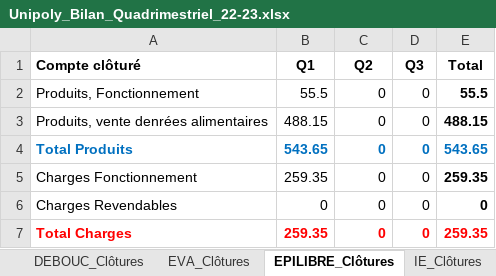
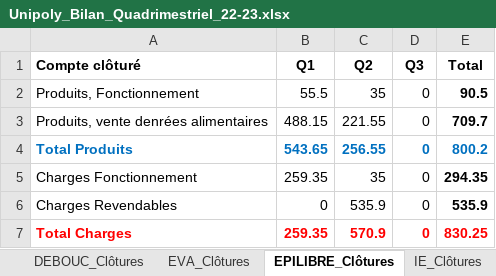
Before and after one commit to Tresorerie-UP/UPSecretrariat, an Excel workbook: 2 - Bilans/2022-2023/Unipoly_Bilan_Quadrimestriel_22-23.xlsx, sheet EPILIBRE_Clôtures, drawn as a sheet; values as stored, in another font and other column widths than the file's, no borders; the diff names each change by its address in the sheet, - before the commit and + after, or states it on an @@ line.

Commit message:
Modification Excel clôture

```diff
--- a/2 - Bilans/2022-2023/Unipoly_Bilan_Quadrimestriel_22-23.xlsx (sheet EPILIBRE_Clôtures)
+++ b/2 - Bilans/2022-2023/Unipoly_Bilan_Quadrimestriel_22-23.xlsx (sheet EPILIBRE_Clôtures)
-C2 (Q2): 0
+C2 (Q2): 35
-E2 (Total): 55.5
+E2 (Total): 90.5
-C3 (Q2): 0
+C3 (Q2): 221.55
-E3 (Total): 488.15
+E3 (Total): 709.7
-C4 (Q2): 0
+C4 (Q2): 256.55
-E4 (Total): 543.65
+E4 (Total): 800.2
-C5 (Q2): 0
+C5 (Q2): 35
-E5 (Total): 259.35
+E5 (Total): 294.35
-C6 (Q2): 0
+C6 (Q2): 535.9
-E6 (Total): 0
+E6 (Total): 535.9
-C7 (Q2): 0
+C7 (Q2): 570.9
-E7 (Total): 259.35
+E7 (Total): 830.25
```
Also changed, not shown: sheet Bilan, sheet EVENT_Clôtures, sheet FONCT_Clôtures, sheet MEUBLE_Clôtures.
